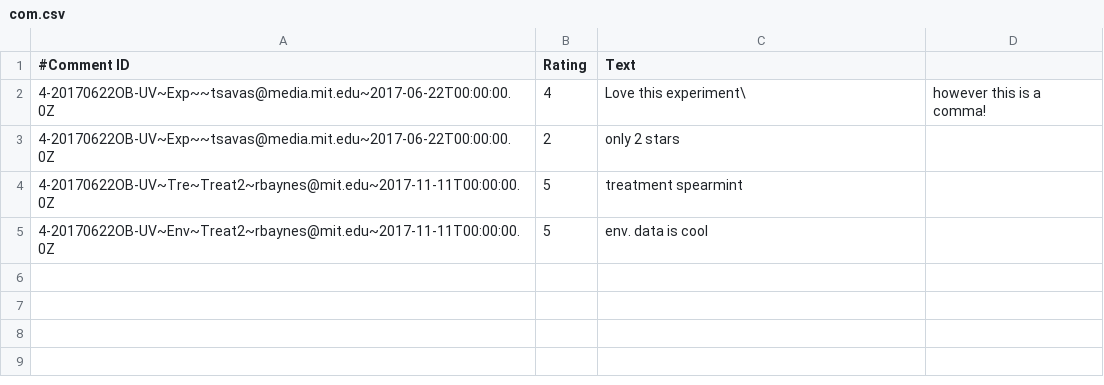
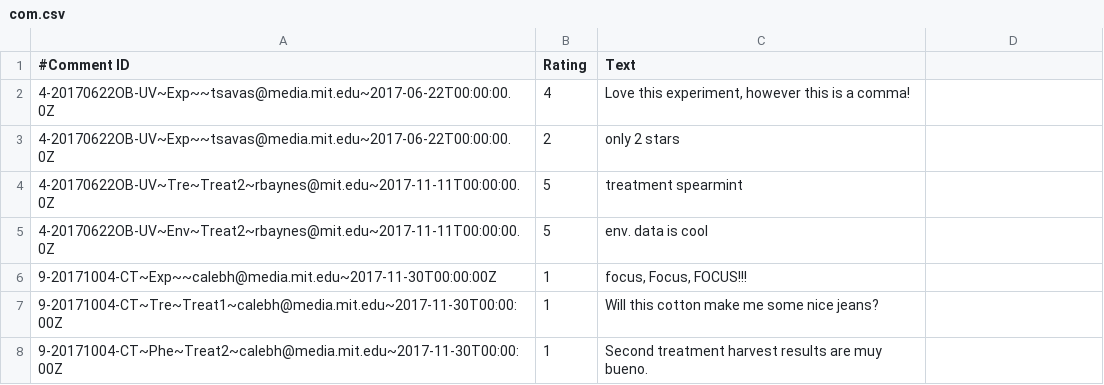
Before and after one commit to nikhillondhe9/openag-cloud-v1, a CSV file: bigquery-setup/data/com.csv, drawn as a sheet; the diff names each change by its address in the sheet, - before the commit and + after, or states it on an @@ line.

Commit message:
py query fun, need to finish exporting an experiment into temp tables to move from a private dataset to a public one

```diff
--- a/bigquery-setup/data/com.csv
+++ b/bigquery-setup/data/com.csv
-C2 (Text): Love this experiment\
+C2 (Text): Love this experiment, however this is a comma!
-D2: however this is a comma!
+D2: (empty)
+row 6: 9-20171004-CT~Exp~~calebh@media.mit.edu~2017-11-30T00:00:00Z | 1 | focus, Focus, FOCUS!!!
+row 7: 9-20171004-CT~Tre~Treat1~calebh@media.mit.edu~2017-11-30T00:00:00Z | 1 | Will this cotton make me some nice jeans?
+row 8: 9-20171004-CT~Phe~Treat2~calebh@media.mit.edu~2017-11-30T00:00:00Z | 1 | Second treatment harvest results are muy bueno.
```
Also changed, not shown: bigquery-setup/data/exp.csv, bigquery-setup/data/treat.csv, 10 other files.
